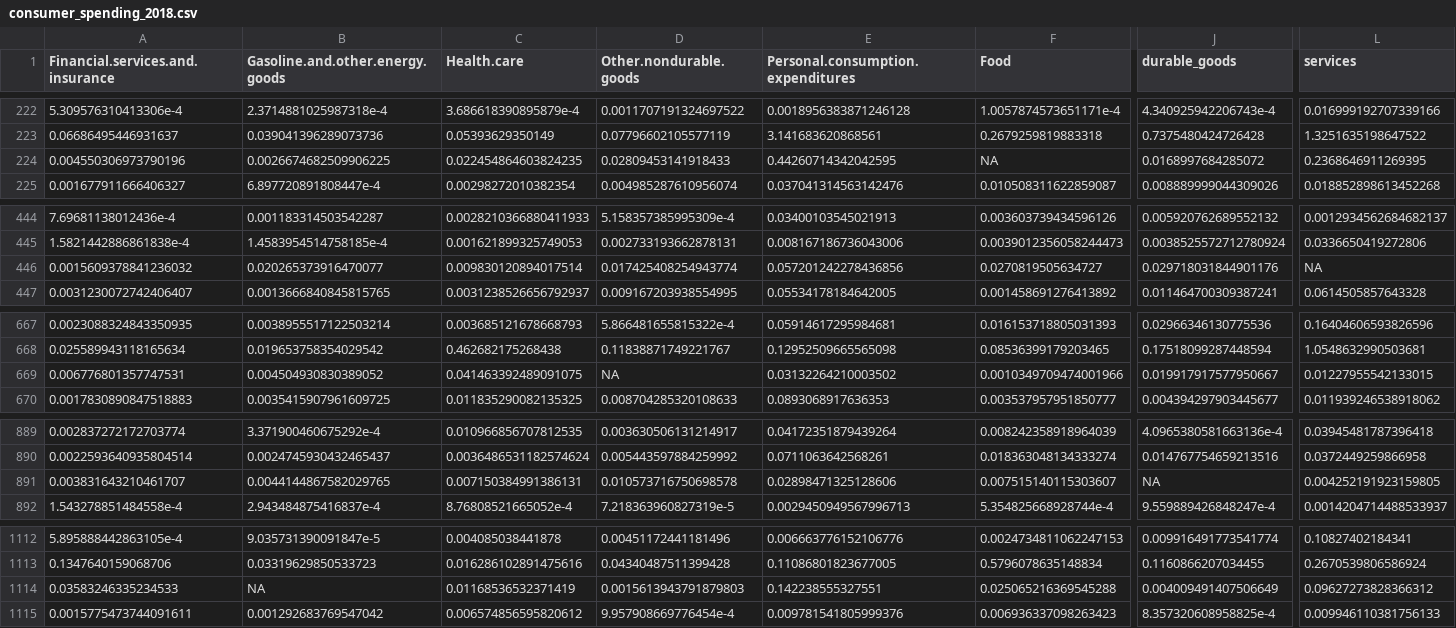
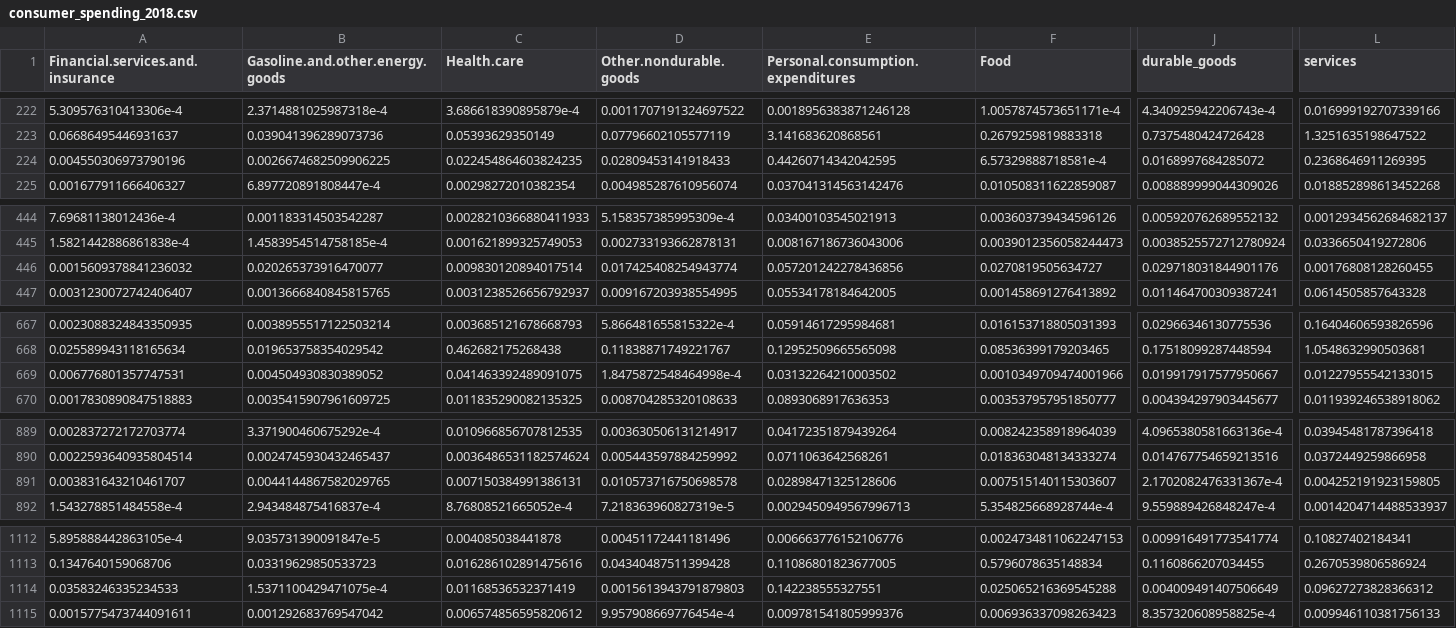
Before and after one commit to mukundpoddar1/2020-election-predictions, a CSV file: data/Clean Data/consumer_spending_2018.csv, drawn as a sheet; only a part is shown, gaps mark what is left out; the diff covers the shown part only; the diff names each change by its address in the sheet, - before the commit and + after, or states it on an @@ line.

```diff
--- a/data/Clean Data/consumer_spending_2018.csv
+++ b/data/Clean Data/consumer_spending_2018.csv
-F224 (Food): NA
+F224 (Food): 6.57329888718581e-4
-L446 (services): NA
+L446 (services): 0.00176808128260455
-D669 (Other.nondurable.goods): NA
+D669 (Other.nondurable.goods): 1.8475872548464998e-4
-J891 (durable_goods): NA
+J891 (durable_goods): 2.1702082476331367e-4
-B1114 (Gasoline.and.other.energy.goods): NA
+B1114 (Gasoline.and.other.energy.goods): 1.5371100429471075e-4
```
Also changed, not shown: 9 edited cells elsewhere in this file, data/Clean Data/consumer_spending_2016.csv, 8 other files.
